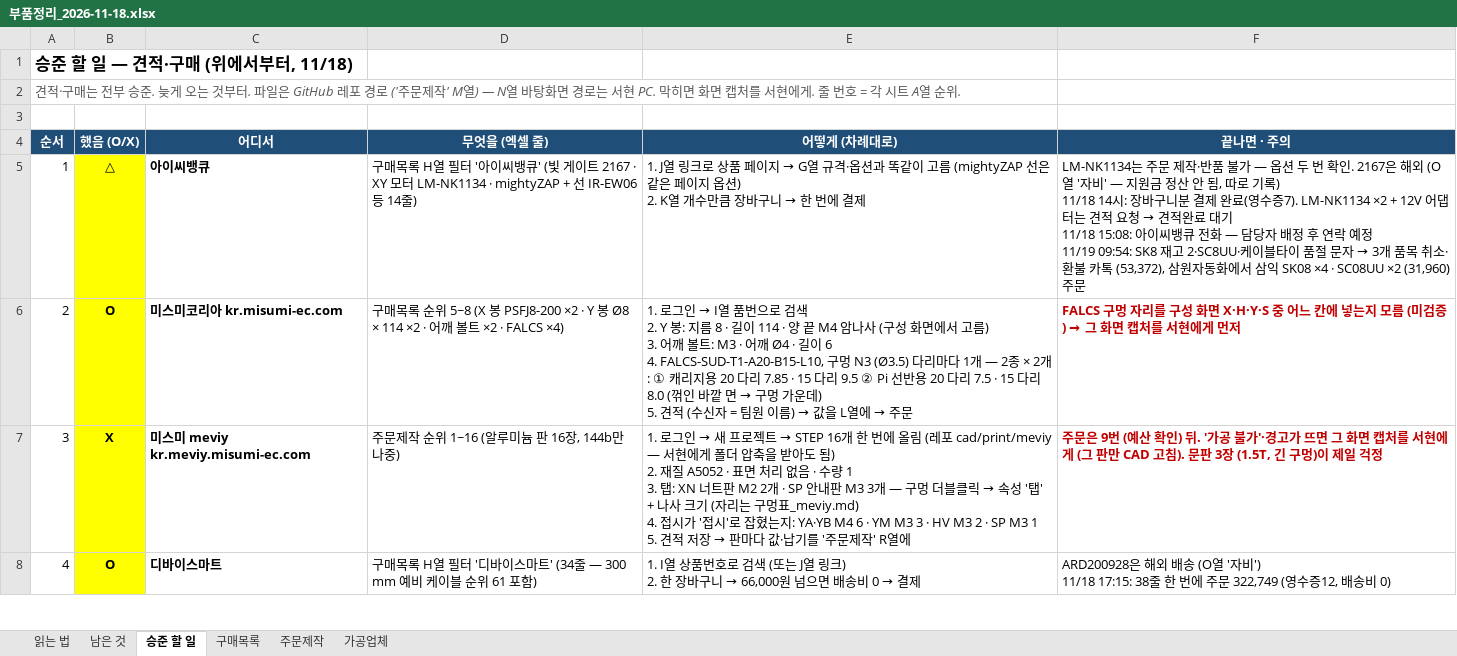
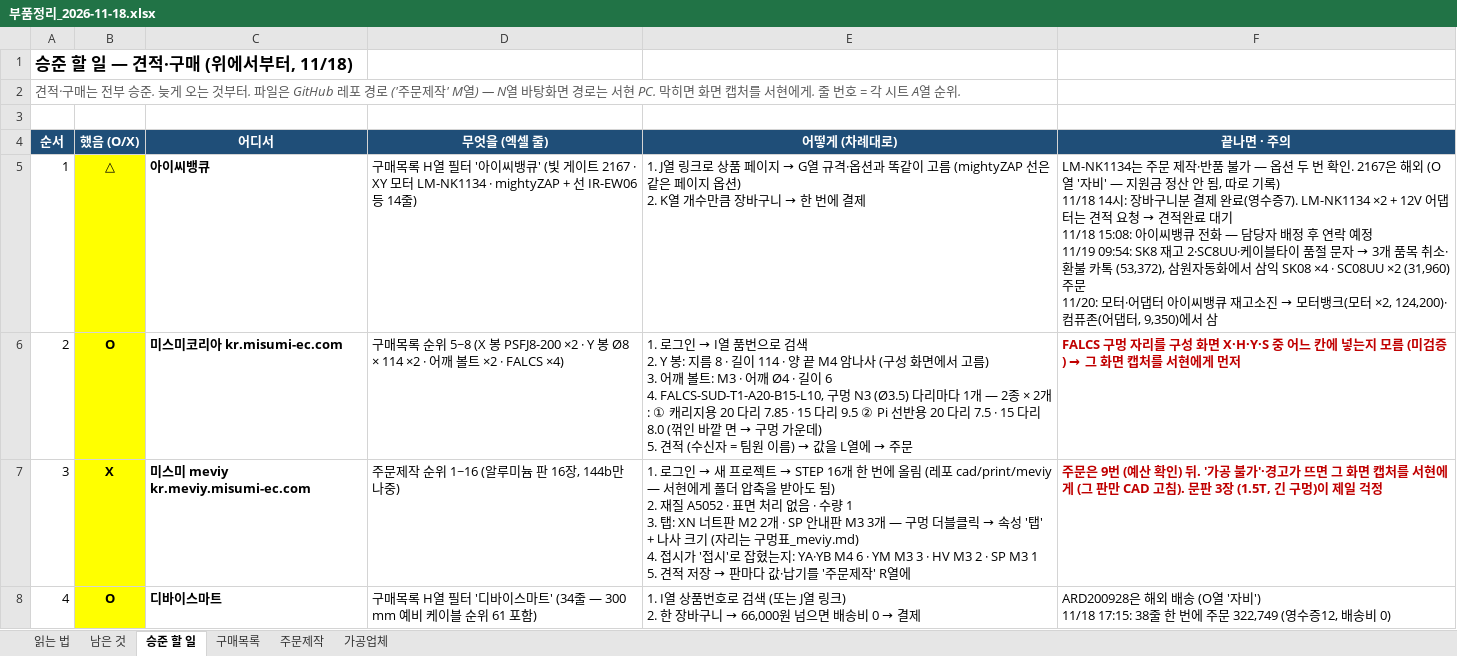
Before and after one commit to britams/-capstone-project-repo, an Excel workbook: purchase/부품정리_2026-11-18.xlsx, sheet 승준 할 일, drawn as a sheet; only a part is shown; values as stored, in another font and other column widths than the file's, no borders; conditional formats not drawn; ↵ is a line break in a cell; the diff names each change by its address in the sheet, - before the commit and + after, or states it on an @@ line.

```diff
--- a/purchase/부품정리_2026-11-18.xlsx (sheet 승준 할 일)
+++ b/purchase/부품정리_2026-11-18.xlsx (sheet 승준 할 일)
@@ F5 (끝나면 · 주의): …×2 (31,960) 주문 → …×2 (31,960) 주문 ↵ 11/20: 모터·어댑터 아이씨뱅큐 재고소진 → 모터뱅크(모터 ×2, 124,200)·컴퓨존(어댑터, 9,350)에서 삼 @@
```
Also changed, not shown: sheet 구매목록, sheet 남은 것, 1 other file.
